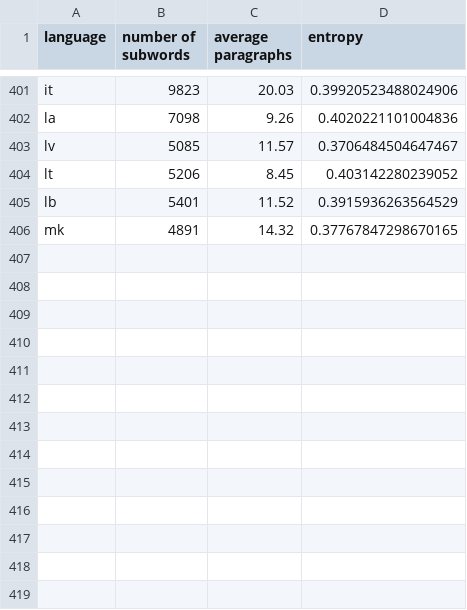
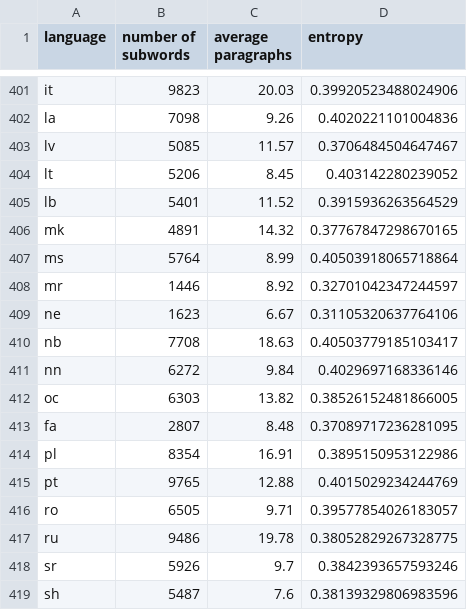
Before and after one commit to takuto-nakayama/subword-polysemy, a CSV file: result/nlp-100/result-nlp-100.csv, drawn as a sheet; only a part is shown, gaps mark what is left out; the diff names each change by its address in the sheet, - before the commit and + after, or states it on an @@ line.

```diff
--- a/result/nlp-100/result-nlp-100.csv
+++ b/result/nlp-100/result-nlp-100.csv
+row 407: ms | 5764 | 8.99 | 0.40503918065718864
+row 408: mr | 1446 | 8.92 | 0.32701042347244597
+row 409: ne | 1623 | 6.67 | 0.31105320637764106
+row 410: nb | 7708 | 18.63 | 0.40503779185103417
+row 411: nn | 6272 | 9.84 | 0.4029697168336146
+row 412: oc | 6303 | 13.82 | 0.38526152481866005
+row 413: fa | 2807 | 8.48 | 0.37089717236281095
+row 414: pl | 8354 | 16.91 | 0.3895150953122986
+row 415: pt | 9765 | 12.88 | 0.4015029234244769
+row 416: ro | 6505 | 9.71 | 0.39577854026183057
+row 417: ru | 9486 | 19.78 | 0.38052829267328775
+row 418: sr | 5926 | 9.7 | 0.3842393657593246
+row 419: sh | 5487 | 7.6 | 0.38139329806983596
```
Also changed, not shown: 14 other files.
